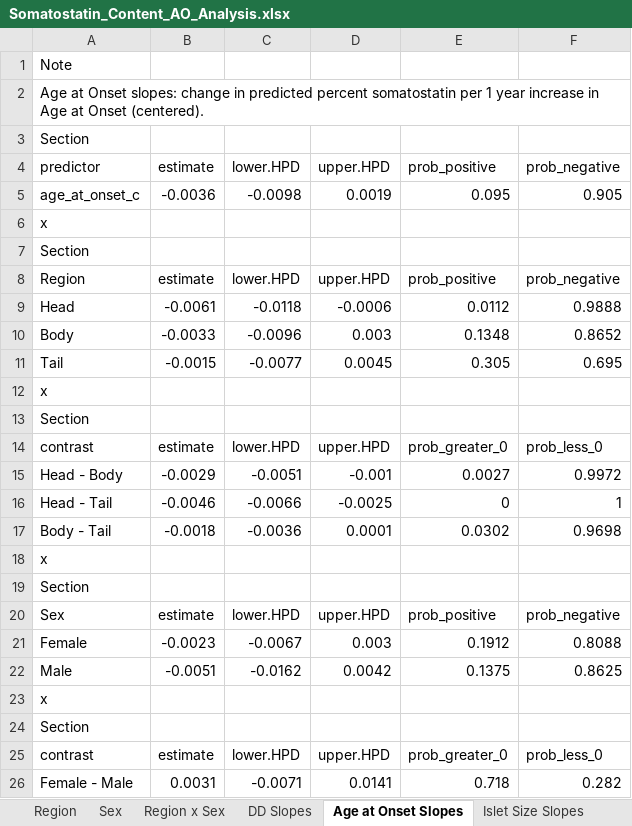
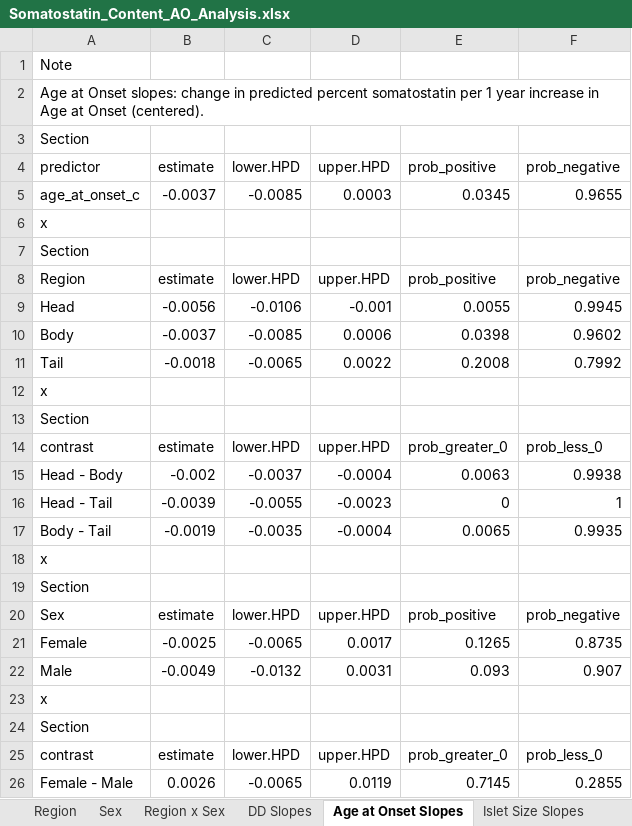
Before and after one commit to FreybergLab/nPOD-Project, an Excel workbook: Results/Somatostatin Proportions/Somatostatin_Content_AO_Analysis.xlsx, sheet Age at Onset Slopes, drawn as a sheet; values as stored, in another font and other column widths than the file's, no borders; removed rows and columns are numbered as before the commit, all else as after; the diff names each change by its address in the sheet, - before the commit and + after, or states it on an @@ line.

```diff
--- a/Results/Somatostatin Proportions/Somatostatin_Content_AO_Analysis.xlsx (sheet Age at Onset Slopes)
+++ b/Results/Somatostatin Proportions/Somatostatin_Content_AO_Analysis.xlsx (sheet Age at Onset Slopes)
-row 5: age_at_onset_c | -0.0036 | -0.0098 | 0.0019 | 0.095 | 0.905
+row 5: age_at_onset_c | -0.0037 | -0.0085 | 0.0003 | 0.0345 | 0.9655
-row 9: Head | -0.0061 | -0.0118 | -0.0006 | 0.0112 | 0.9888
-row 10: Body | -0.0033 | -0.0096 | 0.003 | 0.1348 | 0.8652
-row 11: Tail | -0.0015 | -0.0077 | 0.0045 | 0.305 | 0.695
+row 9: Head | -0.0056 | -0.0106 | -0.001 | 0.0055 | 0.9945
+row 10: Body | -0.0037 | -0.0085 | 0.0006 | 0.0398 | 0.9602
+row 11: Tail | -0.0018 | -0.0065 | 0.0022 | 0.2008 | 0.7992
-row 15: Head - Body | -0.0029 | -0.0051 | -0.001 | 0.0027 | 0.9972
+row 15: Head - Body | -0.002 | -0.0037 | -0.0004 | 0.0063 | 0.9938
-B16: -0.0046
+B16: -0.0039
-C16: -0.0066
+C16: -0.0055
-D16: -0.0025
+D16: -0.0023
-row 17: Body - Tail | -0.0018 | -0.0036 | 0.0001 | 0.0302 | 0.9698
+row 17: Body - Tail | -0.0019 | -0.0035 | -0.0004 | 0.0065 | 0.9935
-row 21: Female | -0.0023 | -0.0067 | 0.003 | 0.1912 | 0.8088
-row 22: Male | -0.0051 | -0.0162 | 0.0042 | 0.1375 | 0.8625
+row 21: Female | -0.0025 | -0.0065 | 0.0017 | 0.1265 | 0.8735
+row 22: Male | -0.0049 | -0.0132 | 0.0031 | 0.093 | 0.907
-row 26: Female - Male | 0.0031 | -0.0071 | 0.0141 | 0.718 | 0.282
+row 26: Female - Male | 0.0026 | -0.0065 | 0.0119 | 0.7145 | 0.2855
```
Also changed, not shown: sheet Region x Sex, sheet DD Slopes, sheet DD x Region x Age at Onset, sheet DD x Region x Islet, sheet Pairwise Region x Sex, sheet Islet Size Slopes, 2 more sheets.
